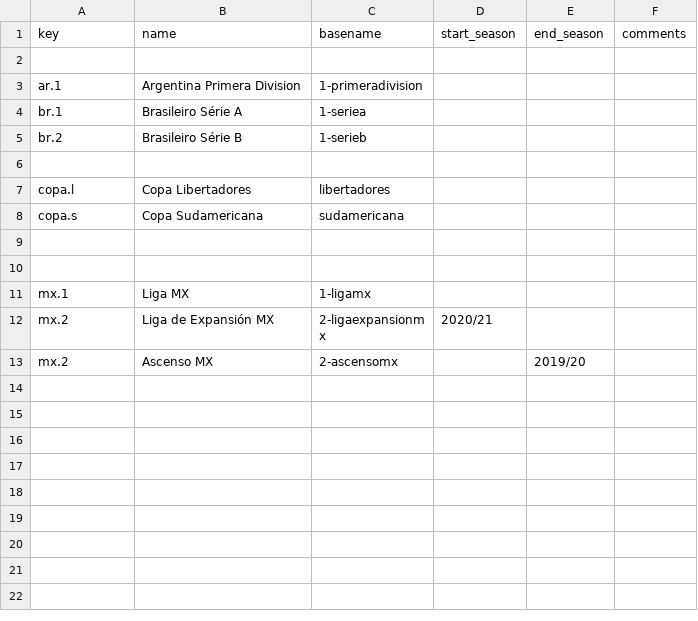
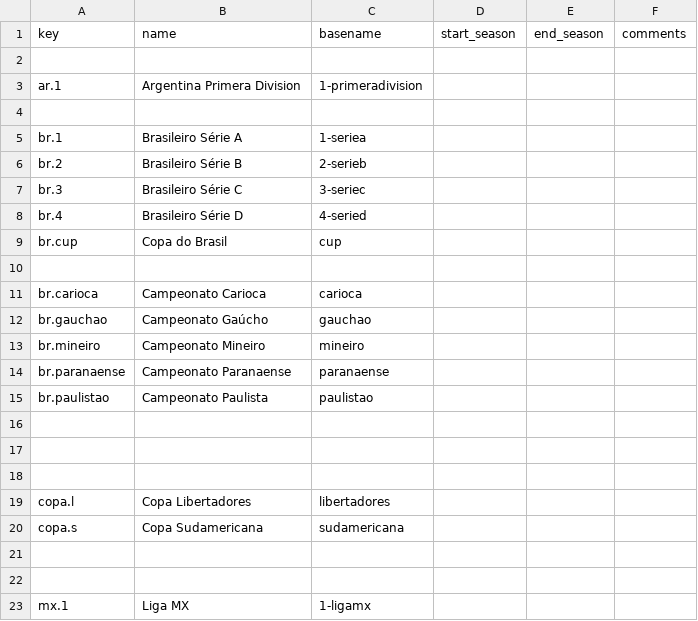
Before and after one commit to yorobot/sport.db.more, a CSV file: sportdb-writers/config/leagues_america.csv, drawn as a sheet; only a part is shown; the shorter side is filled out with more unchanged rows.

```diff
--- a/sportdb-writers/config/leagues_america.csv
+++ b/sportdb-writers/config/leagues_america.csv
@@ -3,4 +3,16 @@ key,     name,                      basename,       start_season, end_season, co
 ar.1,    Argentina Primera Division, 1-primeradivision,,,
+
 br.1,    Brasileiro Série A,         1-seriea,,,
-br.2,    Brasileiro Série B,         1-serieb,,,
+br.2,    Brasileiro Série B,         2-serieb,,,
+br.3,    Brasileiro Série C,         3-seriec,,,
+br.4,    Brasileiro Série D,         4-seried,,,
+br.cup,  Copa do Brasil,               cup,,,
+
+br.carioca,     Campeonato Carioca,   carioca,,,
+br.gauchao,     Campeonato Gaúcho,    gauchao,,,
+br.mineiro,     Campeonato Mineiro,   mineiro,,,
+br.paranaense,  Campeonato Paranaense, paranaense,,,
+br.paulistao,   Campeonato Paulista,   paulistao,,,
+
+
 
```
Also changed, not shown: sportdb-writers/config/leagues_europe.csv, up/leagues.csv, 2 other files.
